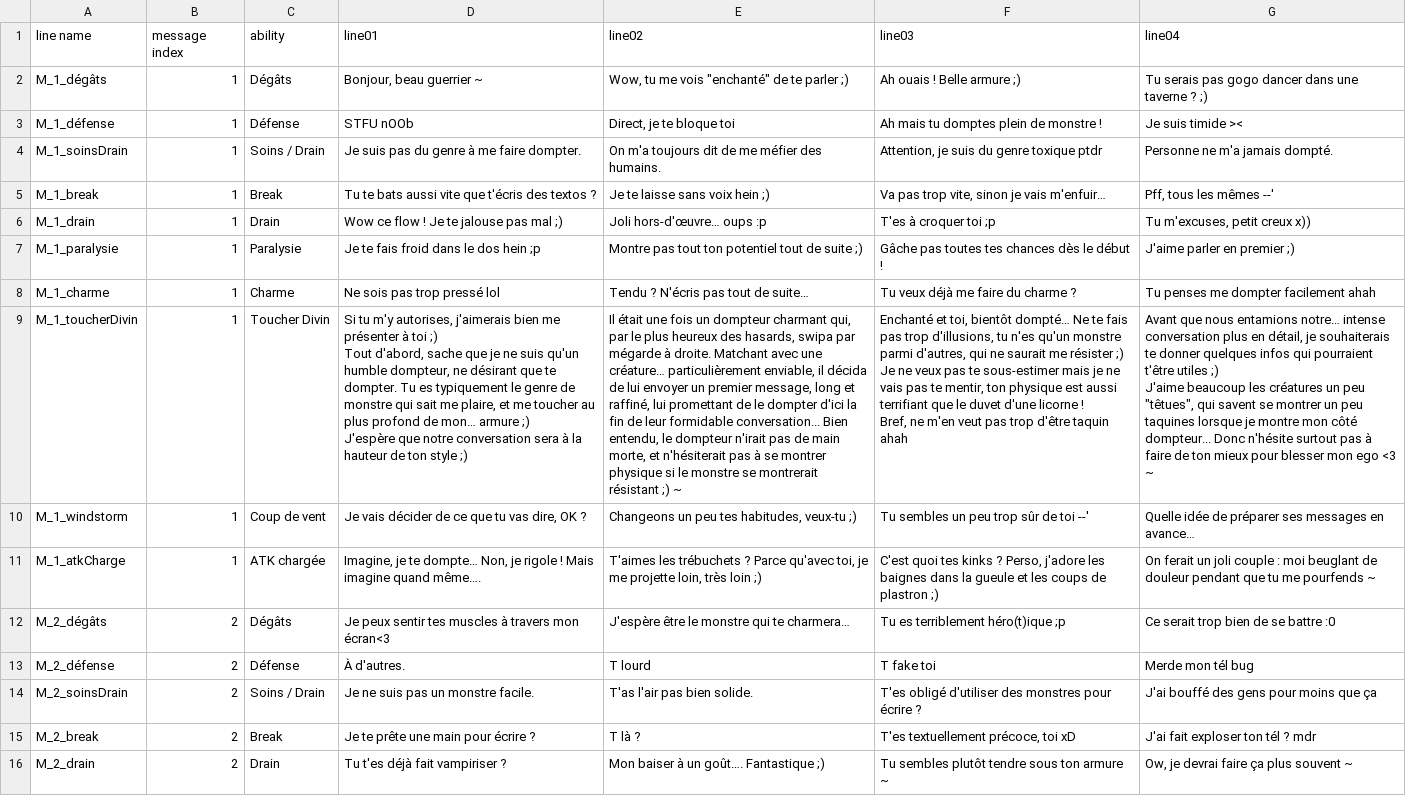
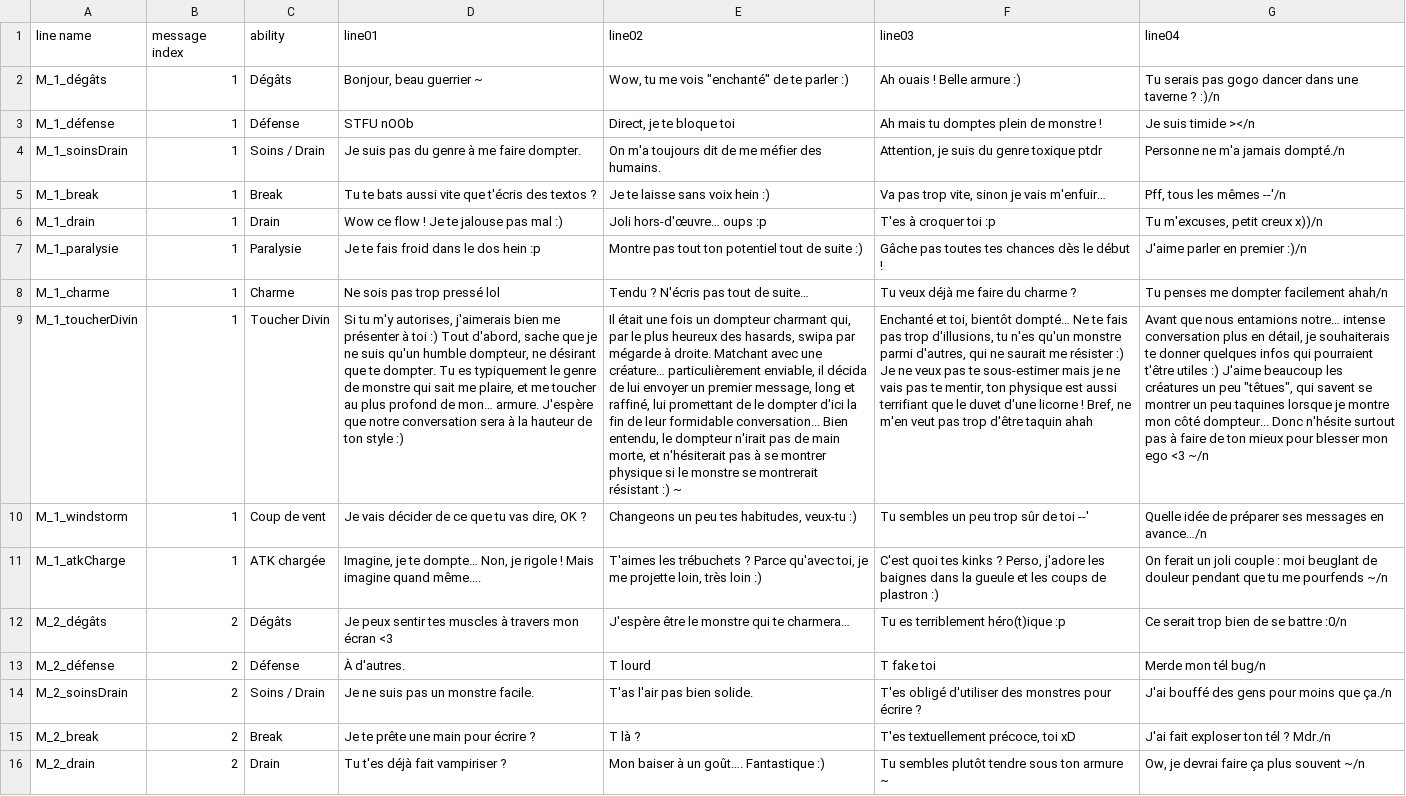
Before and after one commit to SonBabouch/Git_Dungeon-Matcher, a CSV file: Dungeon Matcher/Assets/Resources/EnemyMessages.csv, drawn as a sheet; only a part is shown; ↵ is a line break in a cell; the diff covers the shown part only; the diff names each change by its address in the sheet, - before the commit and + after, or states it on an @@ line.

```diff
--- a/Dungeon Matcher/Assets/Resources/EnemyMessages.csv
+++ b/Dungeon Matcher/Assets/Resources/EnemyMessages.csv
-E2 (line02): Wow, tu me vois "enchanté" de te parler ;)
+E2 (line02): Wow, tu me vois "enchanté" de te parler :)
-F2 (line03): Ah ouais ! Belle armure ;)
+F2 (line03): Ah ouais ! Belle armure :)
-G2 (line04): …taverne ? ;)
+G2 (line04): …taverne ? :)/n
-G3 (line04): Je suis timide ><
+G3 (line04): Je suis timide ></n
-G4 (line04): Personne ne m'a jamais dompté.
+G4 (line04): Personne ne m'a jamais dompté./n
-E5 (line02): Je te laisse sans voix hein ;)
+E5 (line02): Je te laisse sans voix hein :)
-G5 (line04): Pff, tous les mêmes --'
+G5 (line04): Pff, tous les mêmes --'/n
-D6 (line01): Wow ce flow ! Je te jalouse pas mal ;)
+D6 (line01): Wow ce flow ! Je te jalouse pas mal :)
-F6 (line03): T'es à croquer toi ;p
+F6 (line03): T'es à croquer toi :p
-G6 (line04): Tu m'excuses, petit creux x))
+G6 (line04): Tu m'excuses, petit creux x))/n
-D7 (line01): Je te fais froid dans le dos hein ;p
+D7 (line01): Je te fais froid dans le dos hein :p
-E7 (line02): …de suite ;)
+E7 (line02): …de suite :)
-G7 (line04): J'aime parler en premier ;)
+G7 (line04): J'aime parler en premier :)/n
-G8 (line04): Tu penses me dompter facilement ahah
+G8 (line04): Tu penses me dompter facilement ahah/n
-D9 (line01): …à toi ;) ↵ Tout d'abord, sache que je ne suis qu'un humble dompteur, ne désirant que te dompter. Tu es typiquement le genre de monstre qui sait me plaire, et me toucher au plus profond de mon… armure ;) ↵ J'espère que notre conversation sera à la hauteur de ton style ;)
+D9 (line01): …à toi :) Tout d'abord, sache que je ne suis qu'un humble dompteur, ne désirant que te dompter. Tu es typiquement le genre de monstre qui sait me plaire, et me toucher au plus profond de mon… armure. J'espère que notre conversation sera à la hauteur de ton style :)
-E9 (line02): …montrerait résistant ;) ~
+E9 (line02): …montrerait résistant :) ~
-F9 (line03): …me résister ;) ↵ Je ne…
+F9 (line03): …me résister :) Je ne…
-G9 (line04): …t'être utiles ;) ↵ J'aime beaucoup les créatures un peu "têtues", qui savent se montrer un peu taquines lorsque je montre mon côté dompteur... Donc n'hésite surtout pas à faire de ton mieux pour blesser mon ego <3 ~
+G9 (line04): …t'être utiles :) J'aime beaucoup les créatures un peu "têtues", qui savent se montrer un peu taquines lorsque je montre mon côté dompteur... Donc n'hésite surtout pas à faire de ton mieux pour blesser mon ego <3 ~/n
-E10 (line02): Changeons un peu tes habitudes, veux-tu ;)
+E10 (line02): Changeons un peu tes habitudes, veux-tu :)
-G10 (line04): …messages en avance…
+G10 (line04): …messages en avance…/n
-E11 (line02): …très loin ;)
+E11 (line02): …très loin :)
-F11 (line03): …de plastron ;)
+F11 (line03): …de plastron :)
-G11 (line04): …me pourfends ~
+G11 (line04): …me pourfends ~/n
-D12 (line01): …travers mon écran<3
+D12 (line01): …travers mon écran <3
-F12 (line03): Tu es terriblement héro(t)ique ;p
+F12 (line03): Tu es terriblement héro(t)ique :p
-G12 (line04): Ce serait trop bien de se battre :0
+G12 (line04): Ce serait trop bien de se battre :0/n
-G13 (line04): Merde mon tél bug
+G13 (line04): Merde mon tél bug/n
-G14 (line04): J'ai bouffé des gens pour moins que ça
+G14 (line04): J'ai bouffé des gens pour moins que ça./n
-G15 (line04): J'ai fait exploser ton tél ? mdr
+G15 (line04): J'ai fait exploser ton tél ? Mdr./n
-E16 (line02): Mon baiser à un goût…. Fantastique ;)
+E16 (line02): Mon baiser à un goût…. Fantastique :)
-G16 (line04): Ow, je devrai faire ça plus souvent ~
+G16 (line04): Ow, je devrai faire ça plus souvent ~/n
```
Also changed, not shown: 61 edited cells elsewhere in this file, Dungeon Matcher/Assets/Resources/PlayerMessages.csv, 5 other files.
